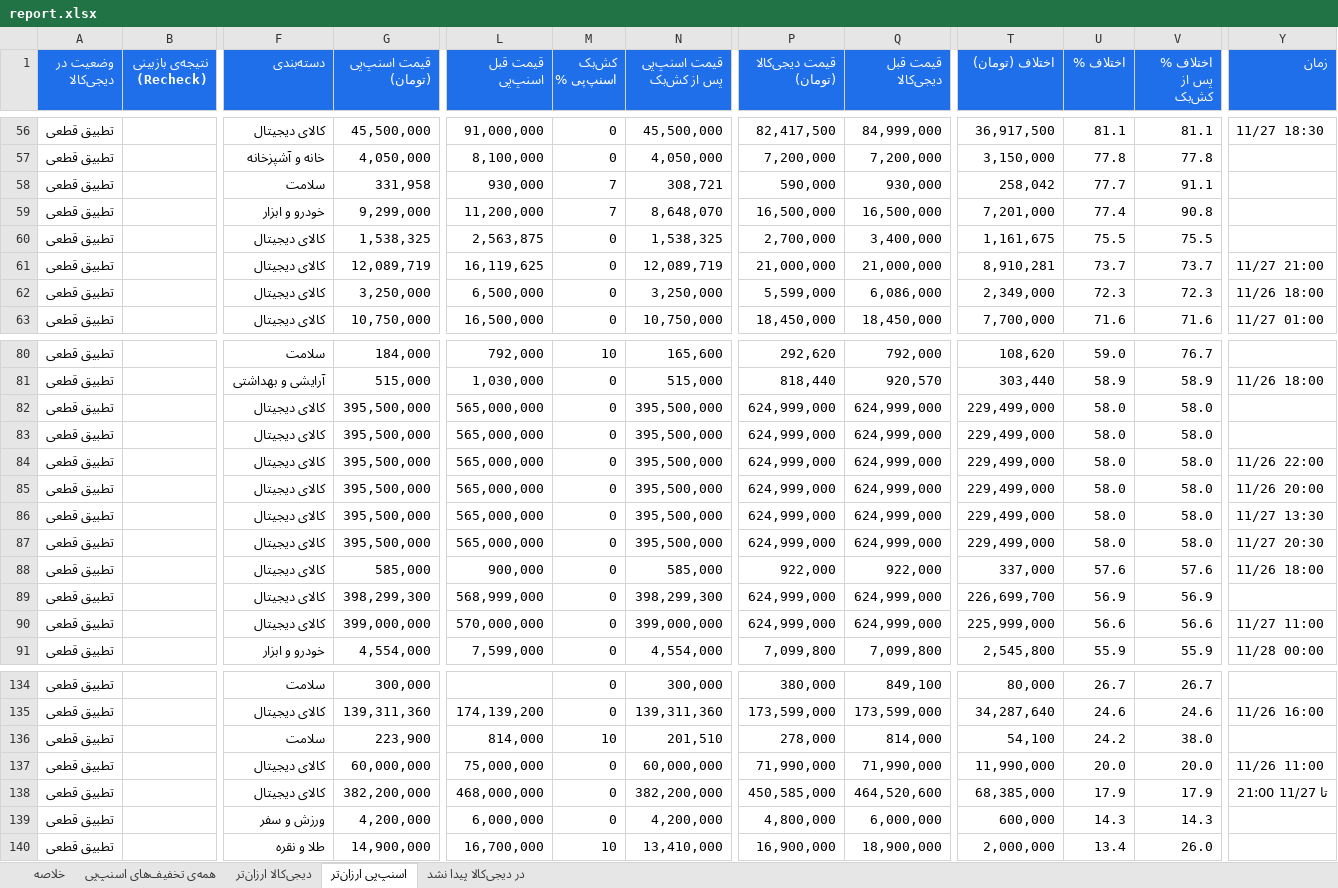
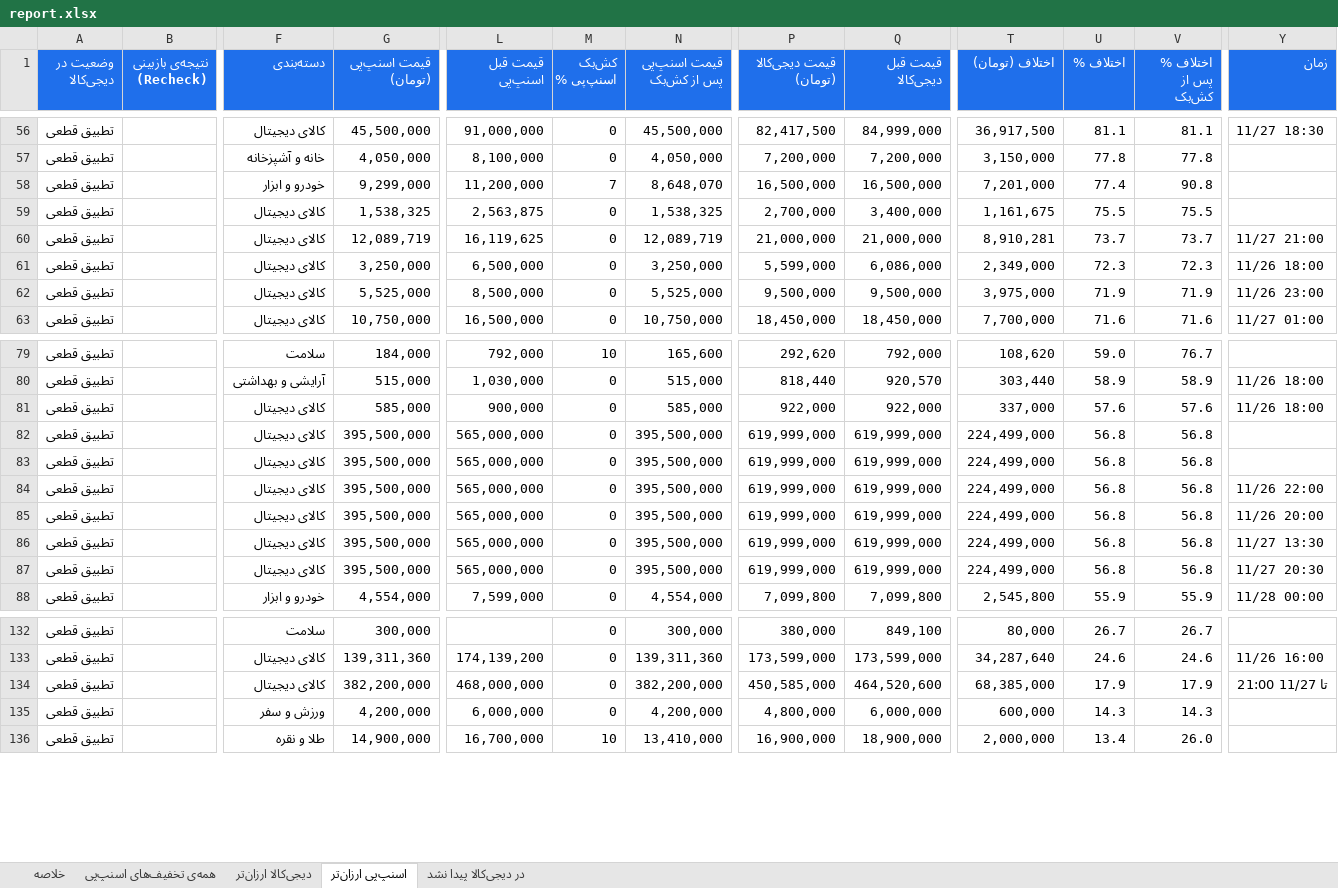
Before and after one commit to Ehsan-Moeininejad/snapppay-vs-digikala, an Excel workbook: data/report.xlsx, sheet اسنپ‌پی ارزان‌تر, drawn as a sheet; only a part is shown, gaps mark what is left out; values as stored, in another font and other column widths than the file's, no borders; removed rows and columns are numbered as before the commit, all else as after; rows hold the shown columns only; the diff covers the shown part only; the diff names each change by its address in the sheet, - before the commit and + after, or states it on an @@ line.

```diff
--- a/data/report.xlsx (sheet اسنپ‌پی ارزان‌تر)
+++ b/data/report.xlsx (sheet اسنپ‌پی ارزان‌تر)
-row 58: تطبیق قطعی |  | سلامت | 331,958 | 930,000 | 7 | 308,721 | 590,000 | 930,000 | 258,042 | 77.7 | 91.1
+row 62: تطبیق قطعی |  | کالای دیجیتال | 5,525,000 | 8,500,000 | 0 | 5,525,000 | 9,500,000 | 9,500,000 | 3,975,000 | 71.9 | 71.9 | 11/26 23:00
-row 82: تطبیق قطعی |  | کالای دیجیتال | 395,500,000 | 565,000,000 | 0 | 395,500,000 | 624,999,000 | 624,999,000 | 229,499,000 | 58.0 | 58.0
-row 83: تطبیق قطعی |  | کالای دیجیتال | 395,500,000 | 565,000,000 | 0 | 395,500,000 | 624,999,000 | 624,999,000 | 229,499,000 | 58.0 | 58.0
-row 84: تطبیق قطعی |  | کالای دیجیتال | 395,500,000 | 565,000,000 | 0 | 395,500,000 | 624,999,000 | 624,999,000 | 229,499,000 | 58.0 | 58.0 | 11/26 22:00
-row 85: تطبیق قطعی |  | کالای دیجیتال | 395,500,000 | 565,000,000 | 0 | 395,500,000 | 624,999,000 | 624,999,000 | 229,499,000 | 58.0 | 58.0 | 11/26 20:00
-row 86: تطبیق قطعی |  | کالای دیجیتال | 395,500,000 | 565,000,000 | 0 | 395,500,000 | 624,999,000 | 624,999,000 | 229,499,000 | 58.0 | 58.0 | 11/27 13:30
-row 87: تطبیق قطعی |  | کالای دیجیتال | 395,500,000 | 565,000,000 | 0 | 395,500,000 | 624,999,000 | 624,999,000 | 229,499,000 | 58.0 | 58.0 | 11/27 20:30
-G82 (قیمت اسنپ‌پی (تومان)): 398,299,300
+G82 (قیمت اسنپ‌پی (تومان)): 395,500,000
-L82 (قیمت قبل اسنپ‌پی): 568,999,000
+L82 (قیمت قبل اسنپ‌پی): 565,000,000
-N82 (قیمت اسنپ‌پی پس از کش‌بک): 398,299,300
+N82 (قیمت اسنپ‌پی پس از کش‌بک): 395,500,000
-P82 (قیمت دیجی‌کالا (تومان)): 624,999,000
+P82 (قیمت دیجی‌کالا (تومان)): 619,999,000
-Q82 (قیمت قبل دیجی‌کالا): 624,999,000
+Q82 (قیمت قبل دیجی‌کالا): 619,999,000
-T82 (اختلاف (تومان)): 226,699,700
+T82 (اختلاف (تومان)): 224,499,000
-U82 (اختلاف %): 56.9
+U82 (اختلاف %): 56.8
-V82 (اختلاف % پس از کش‌بک): 56.9
+V82 (اختلاف % پس از کش‌بک): 56.8
+row 83: تطبیق قطعی |  | کالای دیجیتال | 395,500,000 | 565,000,000 | 0 | 395,500,000 | 619,999,000 | 619,999,000 | 224,499,000 | 56.8 | 56.8
+row 84: تطبیق قطعی |  | کالای دیجیتال | 395,500,000 | 565,000,000 | 0 | 395,500,000 | 619,999,000 | 619,999,000 | 224,499,000 | 56.8 | 56.8 | 11/26 22:00
+row 85: تطبیق قطعی |  | کالای دیجیتال | 395,500,000 | 565,000,000 | 0 | 395,500,000 | 619,999,000 | 619,999,000 | 224,499,000 | 56.8 | 56.8 | 11/26 20:00
-G86 (قیمت اسنپ‌پی (تومان)): 399,000,000
+G86 (قیمت اسنپ‌پی (تومان)): 395,500,000
-L86 (قیمت قبل اسنپ‌پی): 570,000,000
+L86 (قیمت قبل اسنپ‌پی): 565,000,000
-N86 (قیمت اسنپ‌پی پس از کش‌بک): 399,000,000
+N86 (قیمت اسنپ‌پی پس از کش‌بک): 395,500,000
-P86 (قیمت دیجی‌کالا (تومان)): 624,999,000
+P86 (قیمت دیجی‌کالا (تومان)): 619,999,000
-Q86 (قیمت قبل دیجی‌کالا): 624,999,000
+Q86 (قیمت قبل دیجی‌کالا): 619,999,000
-T86 (اختلاف (تومان)): 225,999,000
+T86 (اختلاف (تومان)): 224,499,000
-U86 (اختلاف %): 56.6
+U86 (اختلاف %): 56.8
-V86 (اختلاف % پس از کش‌بک): 56.6
+V86 (اختلاف % پس از کش‌بک): 56.8
-Y86 (زمان): 11/27 11:00
+Y86 (زمان): 11/27 13:30
+row 87: تطبیق قطعی |  | کالای دیجیتال | 395,500,000 | 565,000,000 | 0 | 395,500,000 | 619,999,000 | 619,999,000 | 224,499,000 | 56.8 | 56.8 | 11/27 20:30
-row 136: تطبیق قطعی |  | سلامت | 223,900 | 814,000 | 10 | 201,510 | 278,000 | 814,000 | 54,100 | 24.2 | 38.0
-row 137: تطبیق قطعی |  | کالای دیجیتال | 60,000,000 | 75,000,000 | 0 | 60,000,000 | 71,990,000 | 71,990,000 | 11,990,000 | 20.0 | 20.0 | 11/26 11:00
```
Also changed, not shown: 9 added rows, 9 removed rows and 34 edited cells elsewhere in this sheet, sheet همه‌ی تخفیف‌های اسنپ‌پی, sheet در دیجی‌کالا پیدا نشد, sheet دیجی‌کالا ارزان‌تر, sheet خلاصه, 5 other files.
